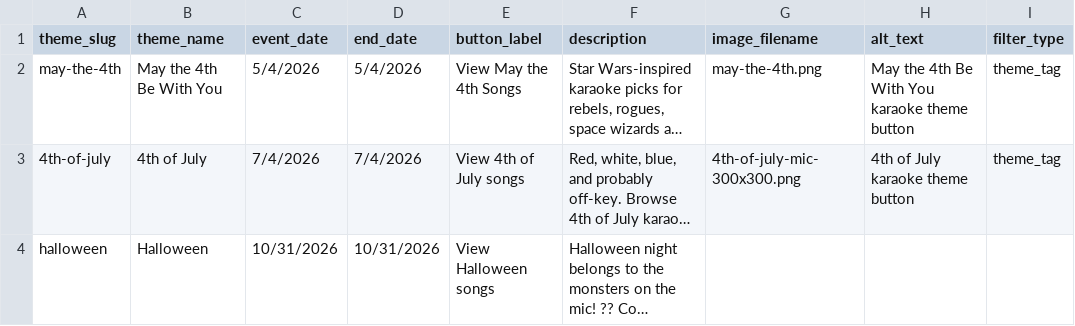
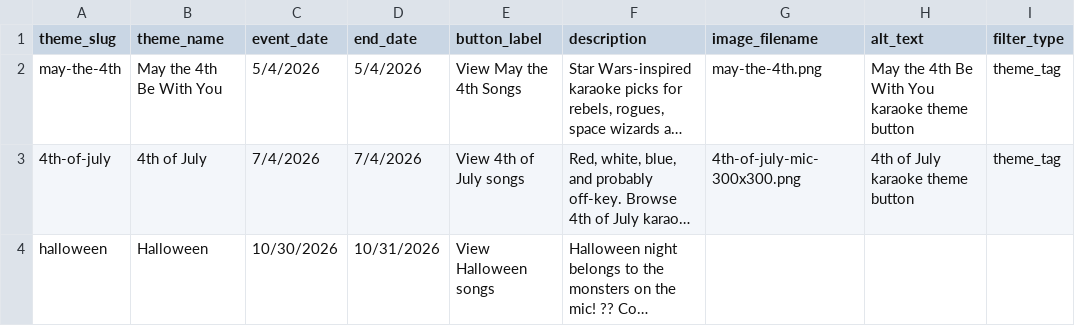
Before and after one commit to treasurevalleytechtavern/Overland-Songs, a CSV file: theme_days.csv, drawn as a sheet; only a part is shown; long unchanged cells end in …; the diff names each change by its address in the sheet, - before the commit and + after, or states it on an @@ line.

Commit message:
Update theme_days.csv

```diff
--- a/theme_days.csv
+++ b/theme_days.csv
-C4 (event_date): 10/31/2026
+C4 (event_date): 10/30/2026
```
